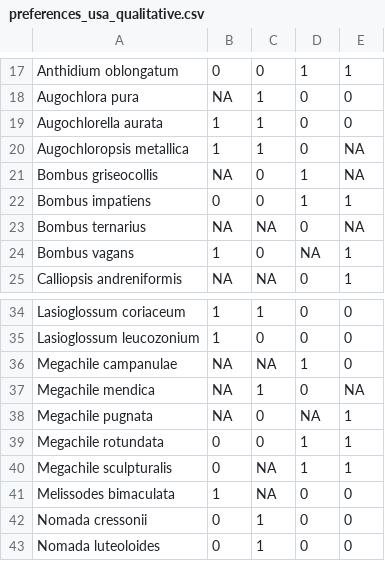
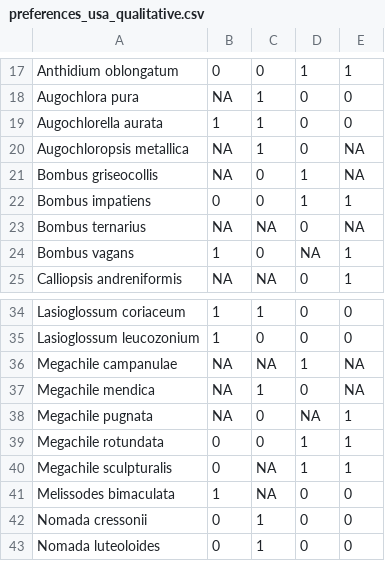
Before and after one commit to ibartomeus/declines_brain, a CSV file: Data/Usa_data/preferences_usa_qualitative.csv, drawn as a sheet; only a part is shown, gaps mark what is left out.

```diff
--- a/Data/Usa_data/preferences_usa_qualitative.csv
+++ b/Data/Usa_data/preferences_usa_qualitative.csv
@@ -19,3 +19,3 @@ Augochlora pura,NA,1,0,0
 Augochlorella aurata,1,1,0,0
-Augochloropsis metallica,1,1,0,NA
+Augochloropsis metallica,NA,1,0,NA
 Bombus griseocollis,NA,0,1,NA
@@ -35,3 +35,3 @@ Lasioglossum coriaceum,1,1,0,0
 Lasioglossum leucozonium,1,0,0,0
-Megachile campanulae,NA,NA,1,0
+Megachile campanulae,NA,NA,1,NA
 Megachile mendica,NA,1,0,NA
```
Also changed, not shown: Data/Usa_data/preferences_usa.csv, Data/Usa_data/preferences_usa_gbif.csv, 6 other files.
